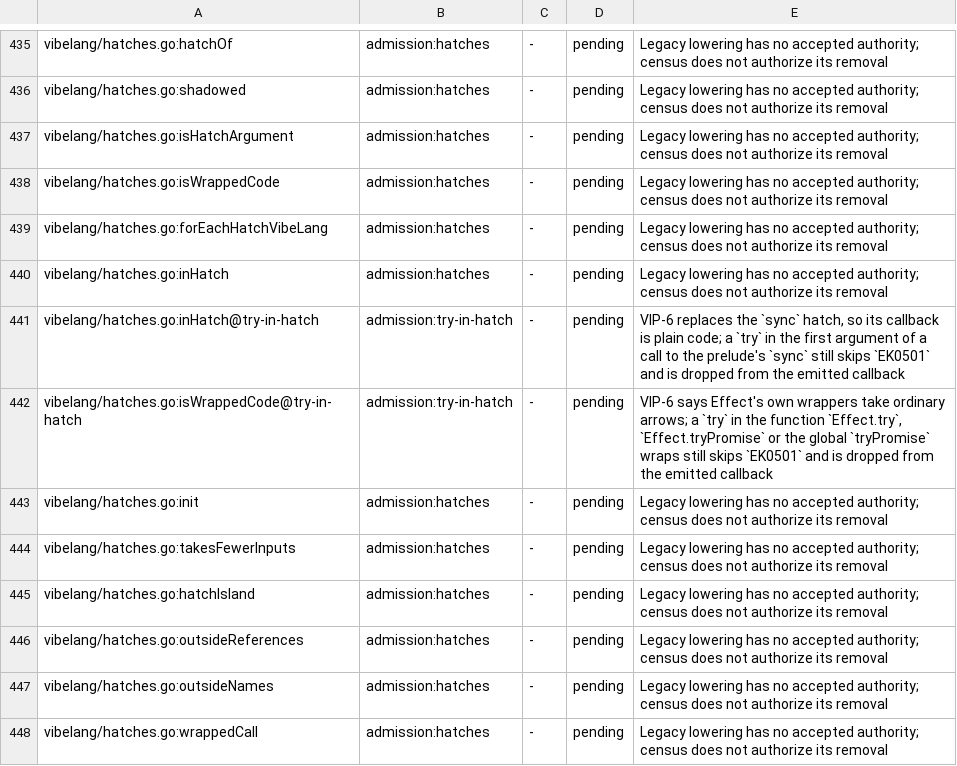
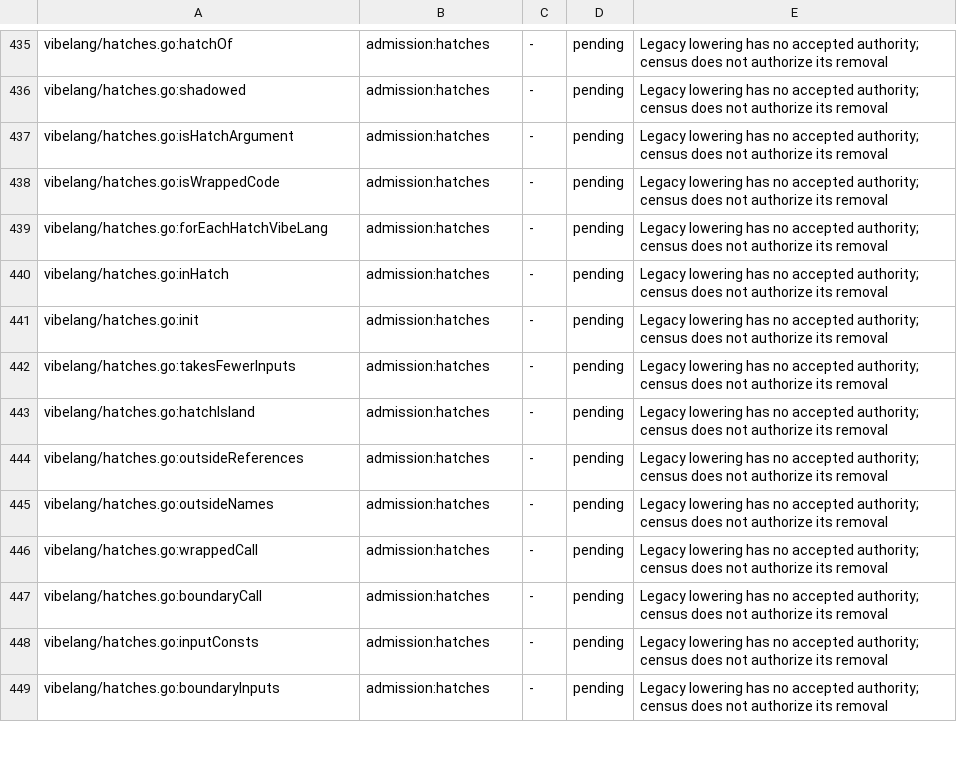
Before and after one commit to smithersai/vibelang, a TSV file: docs/design/registry/grammar-admission.tsv, drawn as a sheet; only a part is shown, gaps mark what is left out; the shorter side is filled out with more unchanged rows.

```diff
--- a/docs/design/registry/grammar-admission.tsv
+++ b/docs/design/registry/grammar-admission.tsv
@@ -440,4 +440,2 @@ vibelang/hatches.go:forEachHatchVibeLang	admission:hatches	-	pending	Legacy lowe
 vibelang/hatches.go:inHatch	admission:hatches	-	pending	Legacy lowering has no accepted authority; census does not authorize its removal
-vibelang/hatches.go:inHatch@try-in-hatch	admission:try-in-hatch	-	pending	VIP-6 replaces the `sync` hatch, so its callback is plain code; a `try` in the first argument of a call to the prelude's `sync` still skips `EK0501` and is dropped from the emitted callback
-vibelang/hatches.go:isWrappedCode@try-in-hatch	admission:try-in-hatch	-	pending	VIP-6 says Effect's own wrappers take ordinary arrows; a `try` in the function `Effect.try`, `Effect.tryPromise` or the global `tryPromise` wraps still skips `EK0501` and is dropped from the emitted callback
 vibelang/hatches.go:init	admission:hatches	-	pending	Legacy lowering has no accepted authority; census does not authorize its removal
```
Also changed, not shown: 20 other files.
